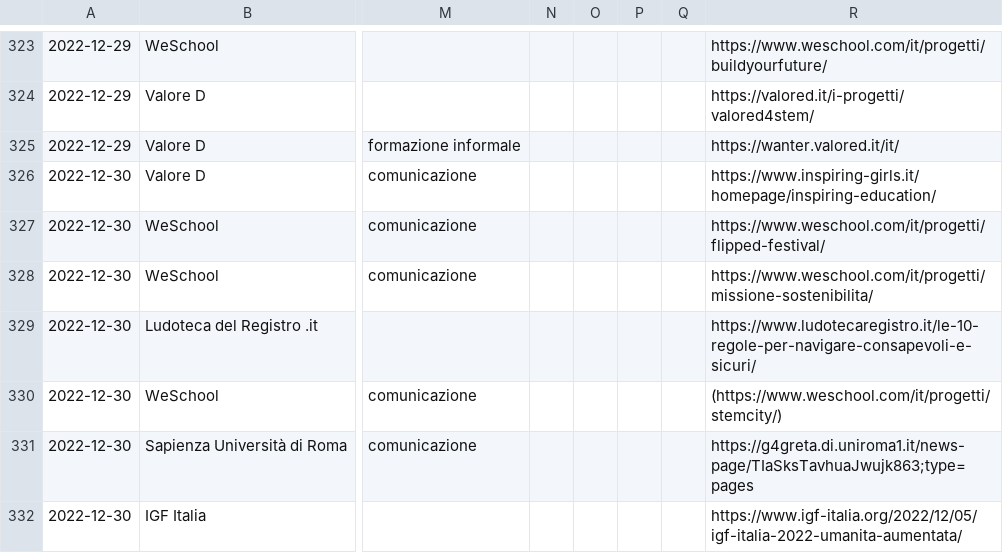
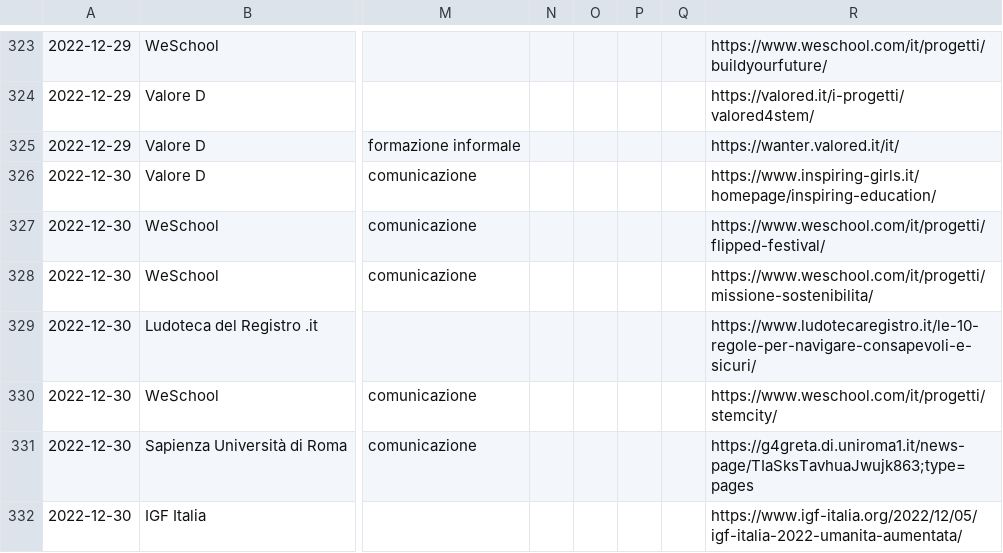
Before and after one commit to italia/repubblica-digitale, a CSV file: _data/iniziative.csv, drawn as a sheet; only a part is shown, gaps mark what is left out; the diff covers the shown part only; the diff names each change by its address in the sheet, - before the commit and + after, or states it on an @@ line.

Commit message:
iniziative aggiornate

```diff
--- a/_data/iniziative.csv
+++ b/_data/iniziative.csv
-R330: (https://www.weschool.com/it/progetti/stemcity/)
+R330: https://www.weschool.com/it/progetti/stemcity/
```
Also changed, not shown: 1 added row elsewhere in this file, 1 other file.
